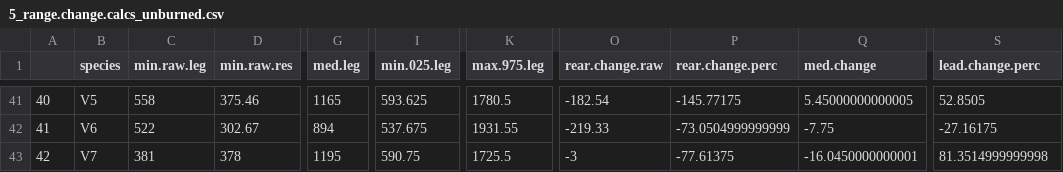
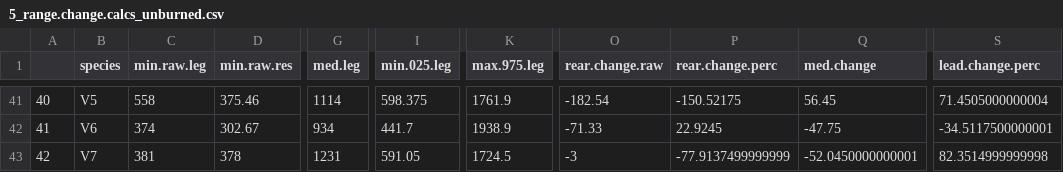
Before and after one commit to angert/rachel_noca, a CSV file: data/5_range.change.calcs_unburned.csv, drawn as a sheet; only a part is shown, gaps mark what is left out; the diff covers the shown part only; the diff names each change by its address in the sheet, - before the commit and + after, or states it on an @@ line.

```diff
--- a/data/5_range.change.calcs_unburned.csv
+++ b/data/5_range.change.calcs_unburned.csv
-G41 (med.leg): 1165
+G41 (med.leg): 1114
-I41 (min.025.leg): 593.625
+I41 (min.025.leg): 598.375
-K41 (max.975.leg): 1780.5
+K41 (max.975.leg): 1761.9
-P41 (rear.change.perc): -145.77175
+P41 (rear.change.perc): -150.52175
-Q41 (med.change): 5.45000000000005
+Q41 (med.change): 56.45
-S41 (lead.change.perc): 52.8505
+S41 (lead.change.perc): 71.4505000000004
-C42 (min.raw.leg): 522
+C42 (min.raw.leg): 374
-G42 (med.leg): 894
+G42 (med.leg): 934
-I42 (min.025.leg): 537.675
+I42 (min.025.leg): 441.7
-K42 (max.975.leg): 1931.55
+K42 (max.975.leg): 1938.9
-O42 (rear.change.raw): -219.33
+O42 (rear.change.raw): -71.33
-P42 (rear.change.perc): -73.0504999999999
+P42 (rear.change.perc): 22.9245
-Q42 (med.change): -7.75
+Q42 (med.change): -47.75
-S42 (lead.change.perc): -27.16175
+S42 (lead.change.perc): -34.5117500000001
-G43 (med.leg): 1195
+G43 (med.leg): 1231
-I43 (min.025.leg): 590.75
+I43 (min.025.leg): 591.05
-K43 (max.975.leg): 1725.5
+K43 (max.975.leg): 1724.5
-P43 (rear.change.perc): -77.61375
+P43 (rear.change.perc): -77.9137499999999
-Q43 (med.change): -16.0450000000001
+Q43 (med.change): -52.0450000000001
-S43 (lead.change.perc): 81.3514999999998
+S43 (lead.change.perc): 82.3514999999998
```
Also changed, not shown: 32 edited cells elsewhere in this file, data/5_range.change.calcs_burned.csv, 7 other files.
